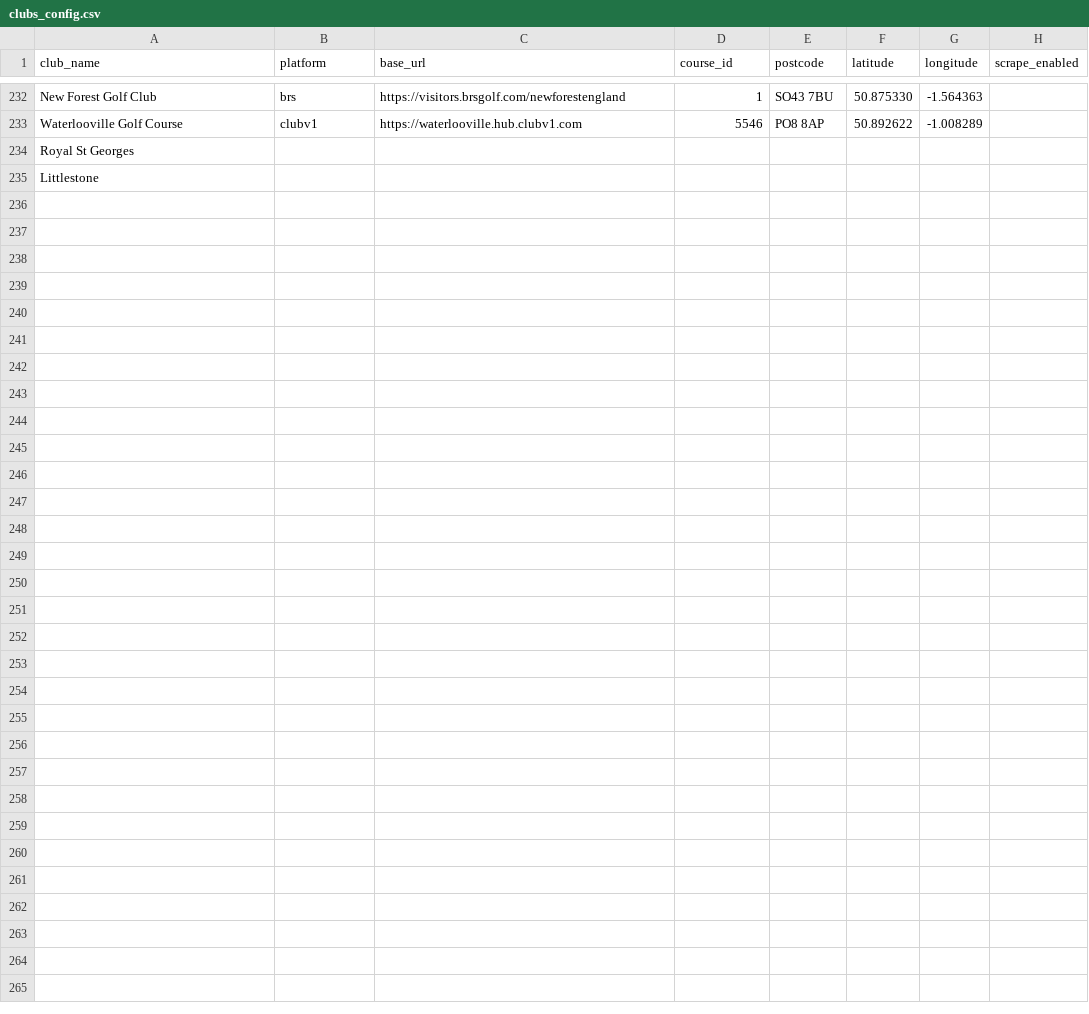
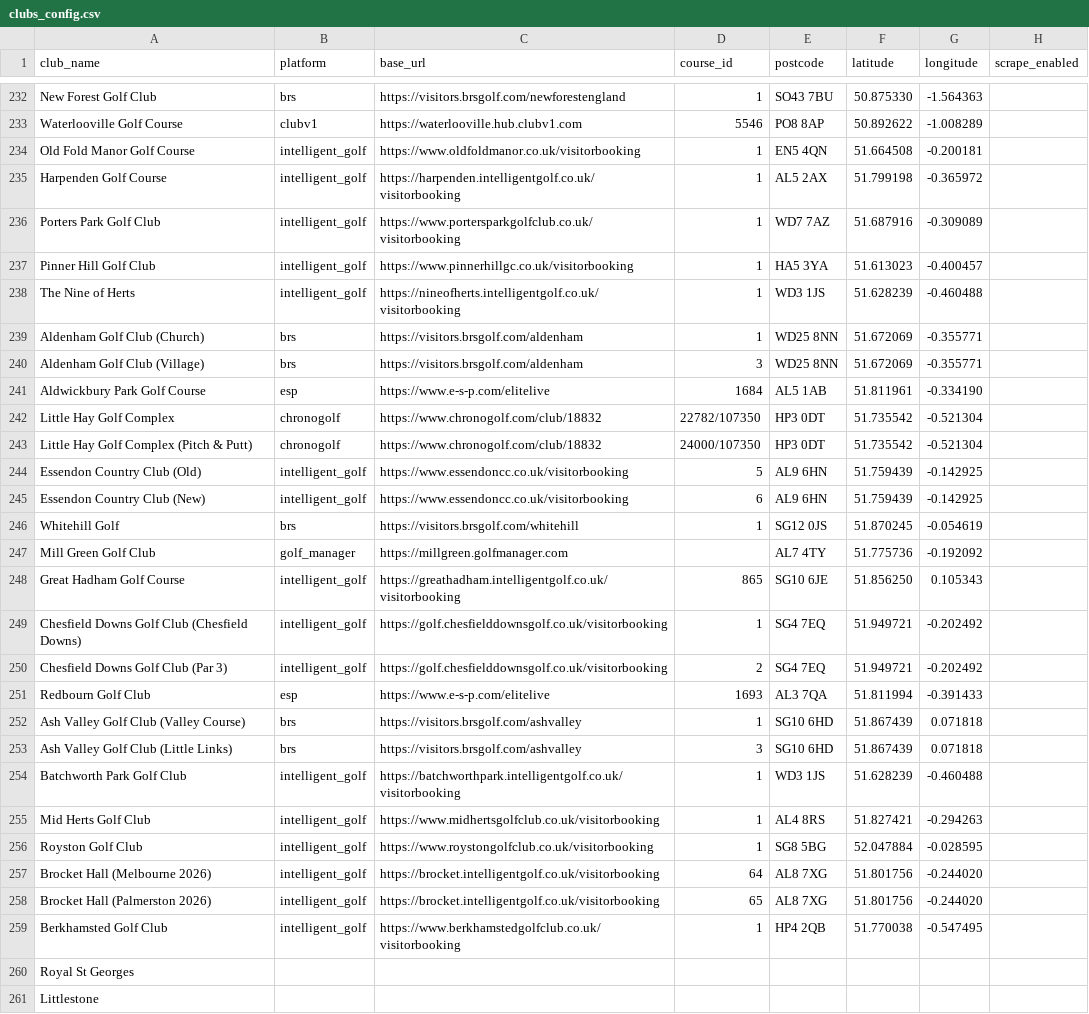
Before and after one commit to joechaplin1988/golfapp, a CSV file: clubs_config.csv, drawn as a sheet; only a part is shown, gaps mark what is left out.

```diff
--- a/clubs_config.csv
+++ b/clubs_config.csv
@@ -233,2 +233,28 @@ New Forest Golf Club,brs,https://visitors.brsgolf.com/newforestengland,1,SO43 7B
 Waterlooville Golf Course,clubv1,https://waterlooville.hub.clubv1.com,5546,PO8 8AP,50.892622,-1.008289,
+Old Fold Manor Golf Course,intelligent_golf,https://www.oldfoldmanor.co.uk/visitorbooking,1,EN5 4QN,51.664508,-0.200181,
+Harpenden Golf Course,intelligent_golf,https://harpenden.intelligentgolf.co.uk/visitorbooking,1,AL5 2AX,51.799198,-0.365972,
+Porters Park Golf Club,intelligent_golf,https://www.portersparkgolfclub.co.uk/visitorbooking,1,WD7 7AZ,51.687916,-0.309089,
+Pinner Hill Golf Club,intelligent_golf,https://www.pinnerhillgc.co.uk/visitorbooking,1,HA5 3YA,51.613023,-0.400457,
+The Nine of Herts,intelligent_golf,https://nineofherts.intelligentgolf.co.uk/visitorbooking,1,WD3 1JS,51.628239,-0.460488,
+Aldenham Golf Club (Church),brs,https://visitors.brsgolf.com/aldenham,1,WD25 8NN,51.672069,-0.355771,
+Aldenham Golf Club (Village),brs,https://visitors.brsgolf.com/aldenham,3,WD25 8NN,51.672069,-0.355771,
+Aldwickbury Park Golf Course,esp,https://www.e-s-p.com/elitelive,1684,AL5 1AB,51.811961,-0.334190,
+Little Hay Golf Complex,chronogolf,https://www.chronogolf.com/club/18832,22782/107350,HP3 0DT,51.735542,-0.521304,
+Little Hay Golf Complex (Pitch & Putt),chronogolf,https://www.chronogolf.com/club/18832,24000/107350,HP3 0DT,51.735542,-0.521304,
+Essendon Country Club (Old),intelligent_golf,https://www.essendoncc.co.uk/visitorbooking,5,AL9 6HN,51.759439,-0.142925,
+Essendon Country Club (New),intelligent_golf,https://www.essendoncc.co.uk/visitorbooking,6,AL9 6HN,51.759439,-0.142925,
+Whitehill Golf,brs,https://visitors.brsgolf.com/whitehill,1,SG12 0JS,51.870245,-0.054619,
+Mill Green Golf Club,golf_manager,https://millgreen.golfmanager.com,,AL7 4TY,51.775736,-0.192092,
+Great Hadham Golf Course,intelligent_golf,https://greathadham.intelligentgolf.co.uk/visitorbooking,865,SG10 6JE,51.856250,0.105343,
+Chesfield Downs Golf Club (Chesfield Downs),intelligent_golf,https://golf.chesfielddownsgolf.co.uk/visitorbooking,1,SG4 7EQ,51.949721,-0.202492,
+Chesfield Downs Golf Club (Par 3),intelligent_golf,https://golf.chesfielddownsgolf.co.uk/visitorbooking,2,SG4 7EQ,51.949721,-0.202492,
+Redbourn Golf Club,esp,https://www.e-s-p.com/elitelive,1693,AL3 7QA,51.811994,-0.391433,
+Ash Valley Golf Club (Valley Course),brs,https://visitors.brsgolf.com/ashvalley,1,SG10 6HD,51.867439,0.071818,
+Ash Valley Golf Club (Little Links),brs,https://visitors.brsgolf.com/ashvalley,3,SG10 6HD,51.867439,0.071818,
+Batchworth Park Golf Club,intelligent_golf,https://batchworthpark.intelligentgolf.co.uk/visitorbooking,1,WD3 1JS,51.628239,-0.460488,
+Mid Herts Golf Club,intelligent_golf,https://www.midhertsgolfclub.co.uk/visitorbooking,1,AL4 8RS,51.827421,-0.294263,
+Royston Golf Club,intelligent_golf,https://www.roystongolfclub.co.uk/visitorbooking,1,SG8 5BG,52.047884,-0.028595,
+Brocket Hall (Melbourne 2026),intelligent_golf,https://brocket.intelligentgolf.co.uk/visitorbooking,64,AL8 7XG,51.801756,-0.244020,
+Brocket Hall (Palmerston 2026),intelligent_golf,https://brocket.intelligentgolf.co.uk/visitorbooking,65,AL8 7XG,51.801756,-0.244020,
+Berkhamsted Golf Club,intelligent_golf,https://www.berkhamstedgolfclub.co.uk/visitorbooking,1,HP4 2QB,51.770038,-0.547495,
 Royal St Georges,,,,,,,
```
Also changed, not shown: 7 other files.
